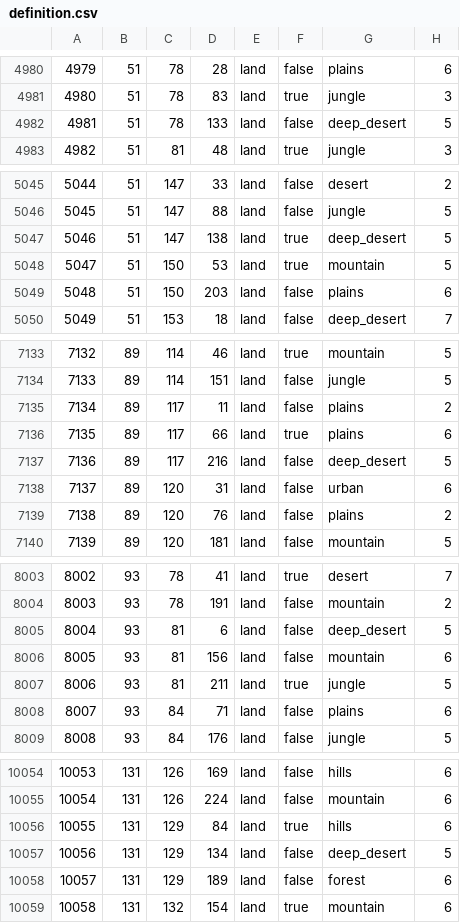
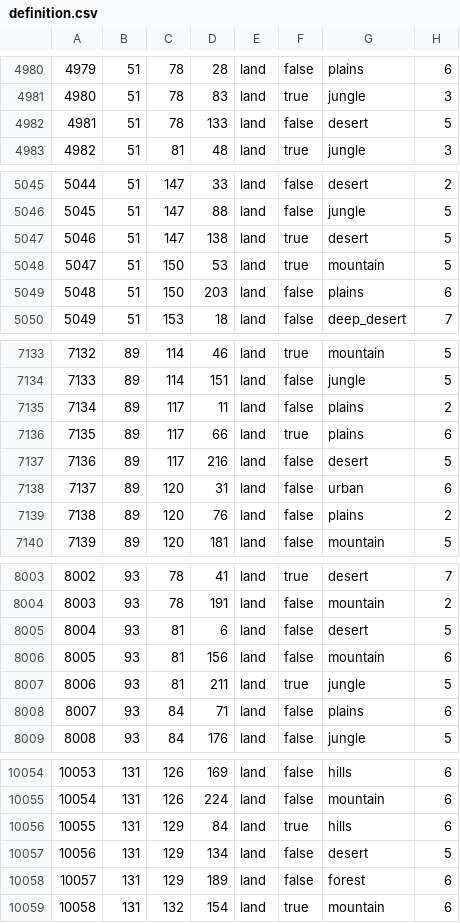
Before and after one commit to seekaytoopro/srhoi4, a CSV file: map/definition.csv, drawn as a sheet; only a part is shown, gaps mark what is left out; the diff covers the shown part only.

Commit message:
Added some localization for Free French focus tree. Corrected the terrain type of some tiles that had a different texture, also slightly decreased the amount of deep desert in north africa to make it slightly less attrition heavy.

```diff
--- a/map/definition.csv
+++ b/map/definition.csv
@@ -4981,3 +4981,3 @@
 4980;51;78;83;land;true;jungle;3
-4981;51;78;133;land;false;deep_desert;5
+4981;51;78;133;land;false;desert;5
 4982;51;81;48;land;true;jungle;3
@@ -5046,3 +5046,3 @@
 5045;51;147;88;land;false;jungle;5
-5046;51;147;138;land;true;deep_desert;5
+5046;51;147;138;land;true;desert;5
 5047;51;150;53;land;true;mountain;5
@@ -7136,3 +7136,3 @@
 7135;89;117;66;land;true;plains;6
-7136;89;117;216;land;false;deep_desert;5
+7136;89;117;216;land;false;desert;5
 7137;89;120;31;land;false;urban;6
@@ -8004,3 +8004,3 @@
 8003;93;78;191;land;false;mountain;2
-8004;93;81;6;land;false;deep_desert;5
+8004;93;81;6;land;false;desert;5
 8005;93;81;156;land;false;mountain;6
@@ -10056,3 +10056,3 @@
 10055;131;129;84;land;true;hills;6
-10056;131;129;134;land;false;deep_desert;5
+10056;131;129;134;land;false;desert;5
 10057;131;129;189;land;false;forest;6
```
Also changed, not shown: 15 edited cells elsewhere in this file, 4 other files.
